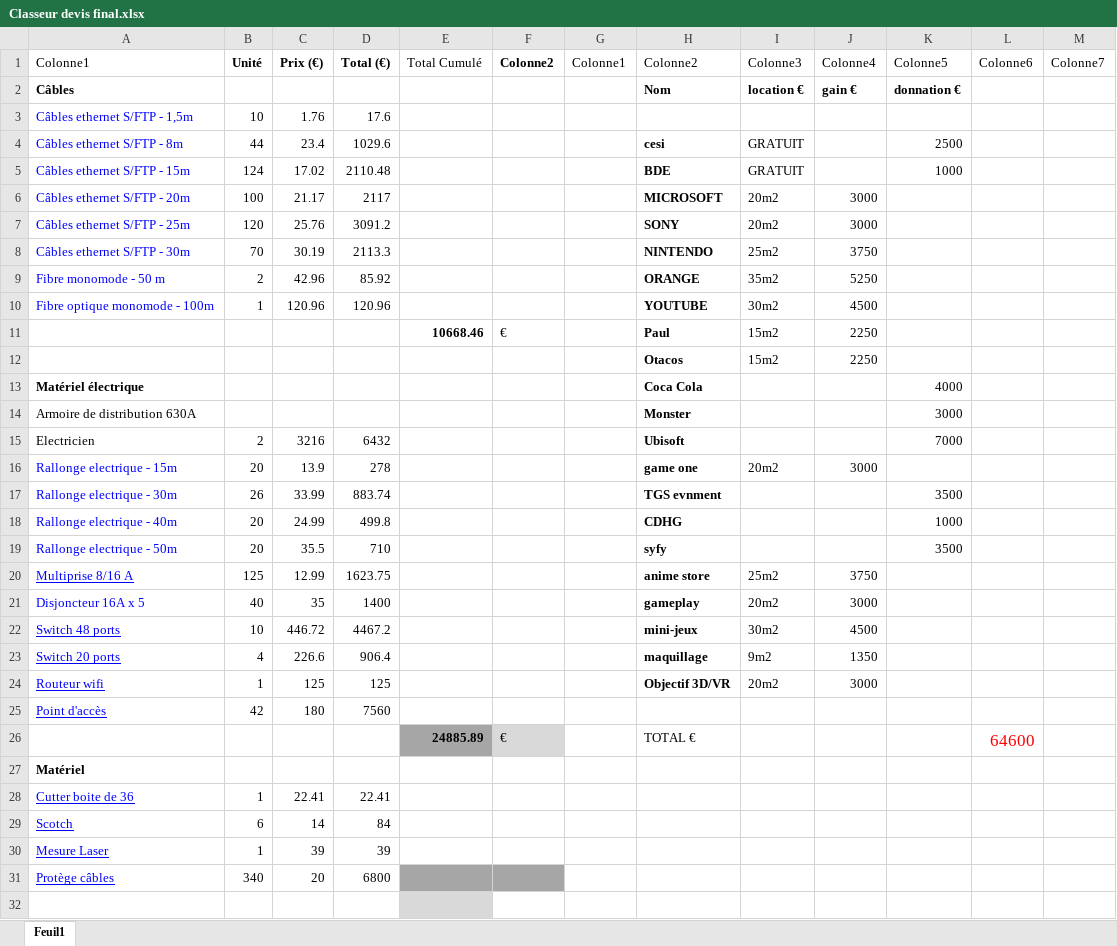
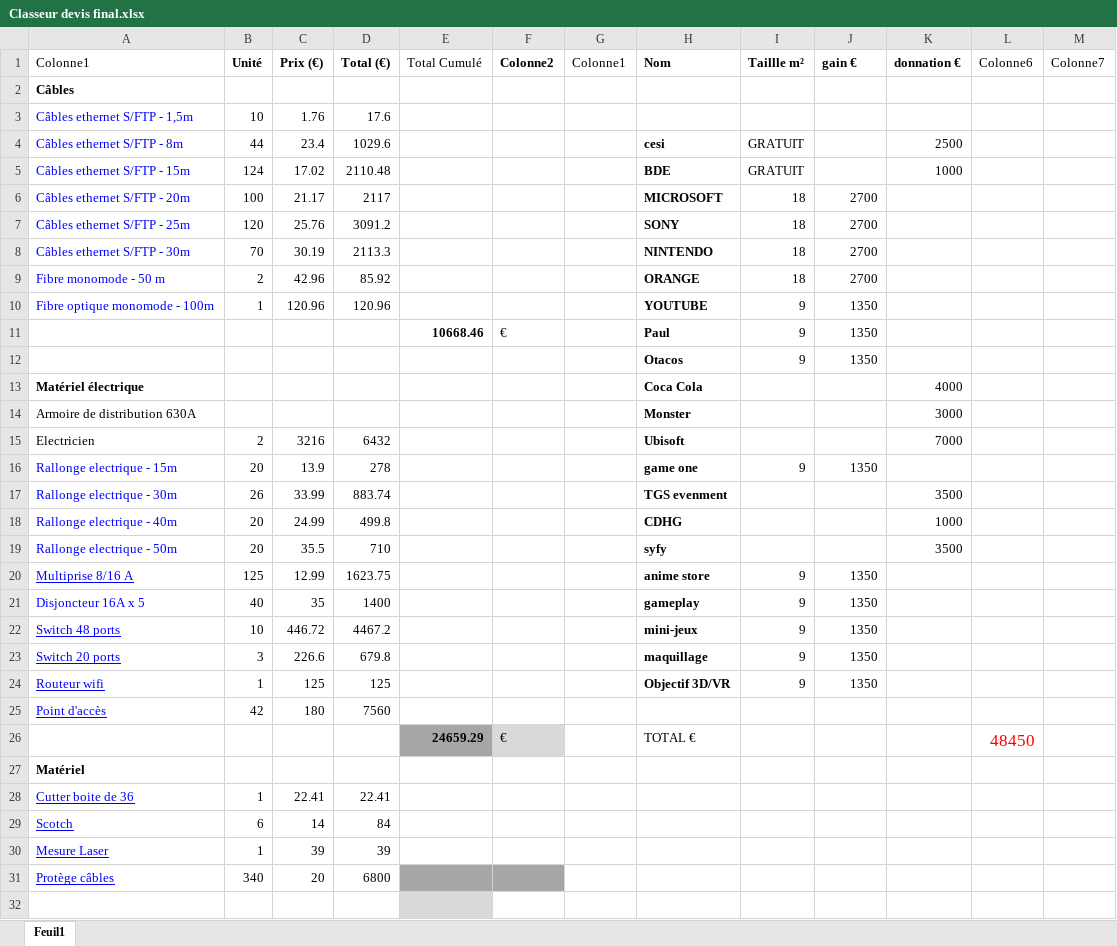
Before and after one commit to HugoChambefort/Projet-Lan, an Excel workbook: Classeur devis final.xlsx, sheet Feuil1, drawn as a sheet; only a part is shown; values as stored, in another font and other column widths than the file's, no borders; table styles not drawn; removed rows and columns are numbered as before the commit, all else as after; the diff covers the shown part only; the diff names each change by its address in the sheet, - before the commit and + after, or states it on an @@ line.

```diff
--- a/Classeur devis final.xlsx (sheet Feuil1)
+++ b/Classeur devis final.xlsx (sheet Feuil1)
-H1: Colonne2
+H1: Nom
-H1:K1 bold: off
+H1:K1 bold: on
-I1: Colonne3
+I1: Taillle m²
-J1: Colonne4
+J1: gain €
-K1: Colonne5
+K1: donnation €
-row 2: Câbles |  |  |  |  |  |  | Nom | location € | gain € | donnation €
+row 2: Câbles
-I6:I7 (Taillle m²): 20m2
+I6:I7 (Taillle m²): 18
-J6:J7 (gain €): 3000
+J6:J7 (gain €): 2700
-I8 (Taillle m²): 25m2
+I8 (Taillle m²): 18
-J8 (gain €): 3750
+J8 (gain €): 2700
-I9 (Taillle m²): 35m2
+I9 (Taillle m²): 18
-J9 (gain €): 5250
+J9 (gain €): 2700
-I10 (Taillle m²): 30m2
+I10 (Taillle m²): 9
-J10 (gain €): 4500
+J10 (gain €): 1350
-I11 (Taillle m²): 15m2
+I11 (Taillle m²): 9
-J11 (gain €): 2250
+J11 (gain €): 1350
-row 12:  |  |  |  |  |  |  | Otacos | 15m2 | 2250
+row 12:  |  |  |  |  |  |  | Otacos | 9 | 1350
-I16 (Taillle m²): 20m2
+I16 (Taillle m²): 9
-J16 (gain €): 3000
+J16 (gain €): 1350
-H17 (Nom): TGS evnment
+H17 (Nom): TGS evenment
-I20 (Taillle m²): 25m2
+I20 (Taillle m²): 9
-J20 (gain €): 3750
+J20 (gain €): 1350
-I21 (Taillle m²): 20m2
+I21 (Taillle m²): 9
-J21 (gain €): 3000
+J21 (gain €): 1350
-I22 (Taillle m²): 30m2
+I22 (Taillle m²): 9
-J22 (gain €): 4500
+J22 (gain €): 1350
-B23 (Unité): 4
+B23 (Unité): 3
-D23 (Total (€)): 906.4
+D23 (Total (€)): 679.8
-I23 (Taillle m²): 9m2
+I23 (Taillle m²): 9
-I24 (Taillle m²): 20m2
+I24 (Taillle m²): 9
-J24 (gain €): 3000
+J24 (gain €): 1350
-E26 (Total Cumulé): 24885.89
+E26 (Total Cumulé): 24659.29
-L26 (Colonne6): 64600
+L26 (Colonne6): 48450
```
Also changed, not shown: 2 edited cells elsewhere in this sheet, formulas that keep their value, 1 other file.
